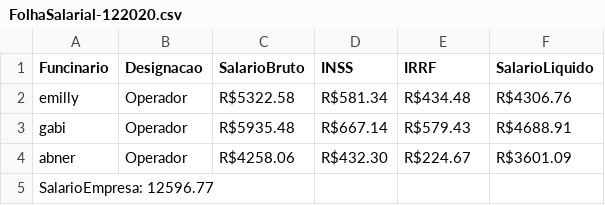
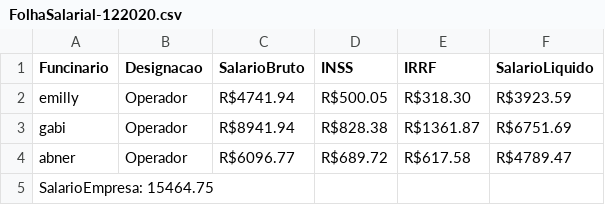
Before and after one commit to emillyedu/Sistema-de-gerenciamento-de-folha-de-pagamento, a CSV file: csv/FolhaSalarial-122020.csv, drawn as a sheet.

Commit message:
Exibe Salario Anual

```diff
--- a/csv/FolhaSalarial-122020.csv
+++ b/csv/FolhaSalarial-122020.csv
@@ -1,5 +1,5 @@
 Funcinario,Designacao,SalarioBruto,INSS,IRRF,SalarioLiquido
-emilly,Operador,R$5322.58,R$581.34,R$434.48,R$4306.76
-gabi,Operador,R$5935.48,R$667.14,R$579.43,R$4688.91
-abner,Operador,R$4258.06,R$432.30,R$224.67,R$3601.09
-SalarioEmpresa: 12596.77
+emilly,Operador,R$4741.94,R$500.05,R$318.30,R$3923.59
+gabi,Operador,R$8941.94,R$828.38,R$1361.87,R$6751.69
+abner,Operador,R$6096.77,R$689.72,R$617.58,R$4789.47
+SalarioEmpresa: 15464.75
```
Also changed, not shown: 14 other files.
